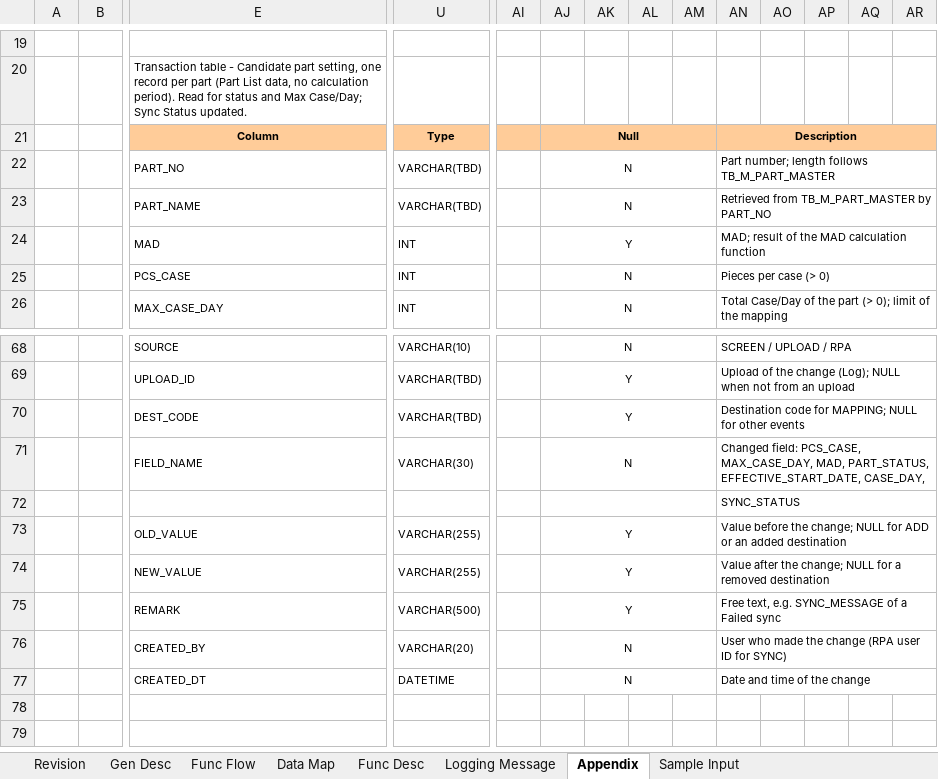
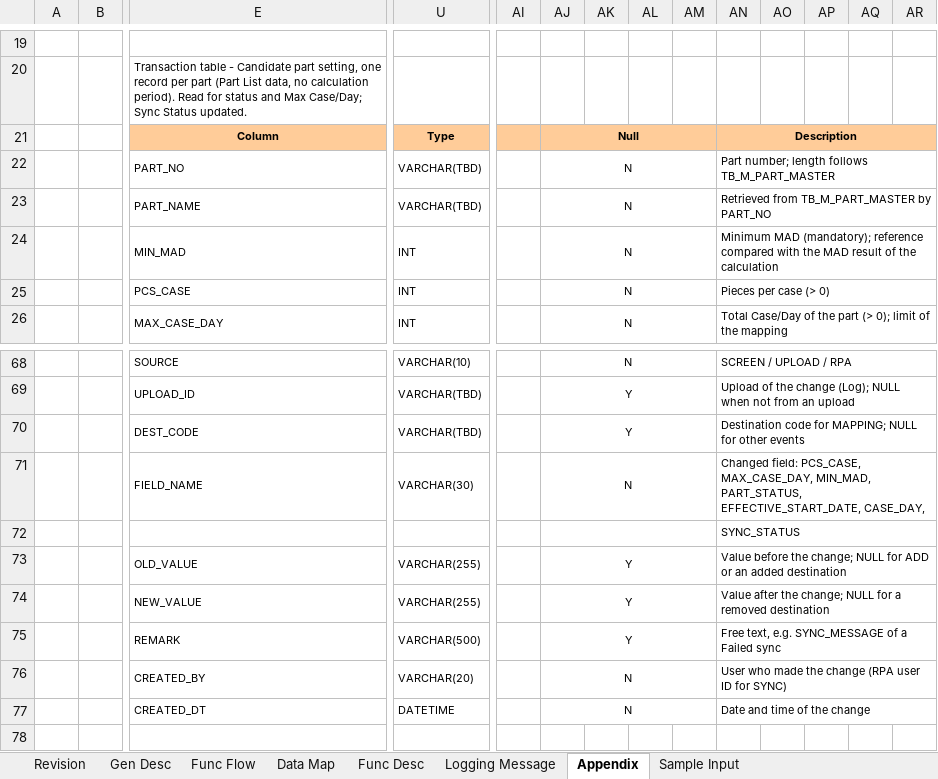
Before and after one commit to ivanrayhannn/crossdockpoc, an Excel workbook: UISS_Batch_MappingUpload.xlsx, sheet Appendix, drawn as a sheet; only a part is shown, gaps mark what is left out; the shorter side is filled out with more unchanged rows; values as stored, in another font and other column widths than the file's, no borders; removed rows and columns are numbered as before the commit, all else as after; rows hold the shown columns only; the diff names each change by its address in the sheet, - before the commit and + after, or states it on an @@ line.

```diff
--- a/UISS_Batch_MappingUpload.xlsx (sheet Appendix)
+++ b/UISS_Batch_MappingUpload.xlsx (sheet Appendix)
-row 24:  |  | MAD | INT |  | Y |  |  |  | MAD; result of the MAD calculation function
+row 24:  |  | MIN_MAD | INT |  | N |  |  |  | Minimum MAD (mandatory); reference compared with the MAD result of the calculation
-AN71: …PCS_CASE, MAX_CASE_DAY, MAD, PART_STATUS, EFFECTIVE_START_DATE,…
+AN71: …PCS_CASE, MAX_CASE_DAY, MIN_MAD, PART_STATUS, EFFECTIVE_START_DATE,…
```
Also changed, not shown: sheet Data Map, UISS_Batch_PartListUpload_v2.xlsx, 50 other files.
